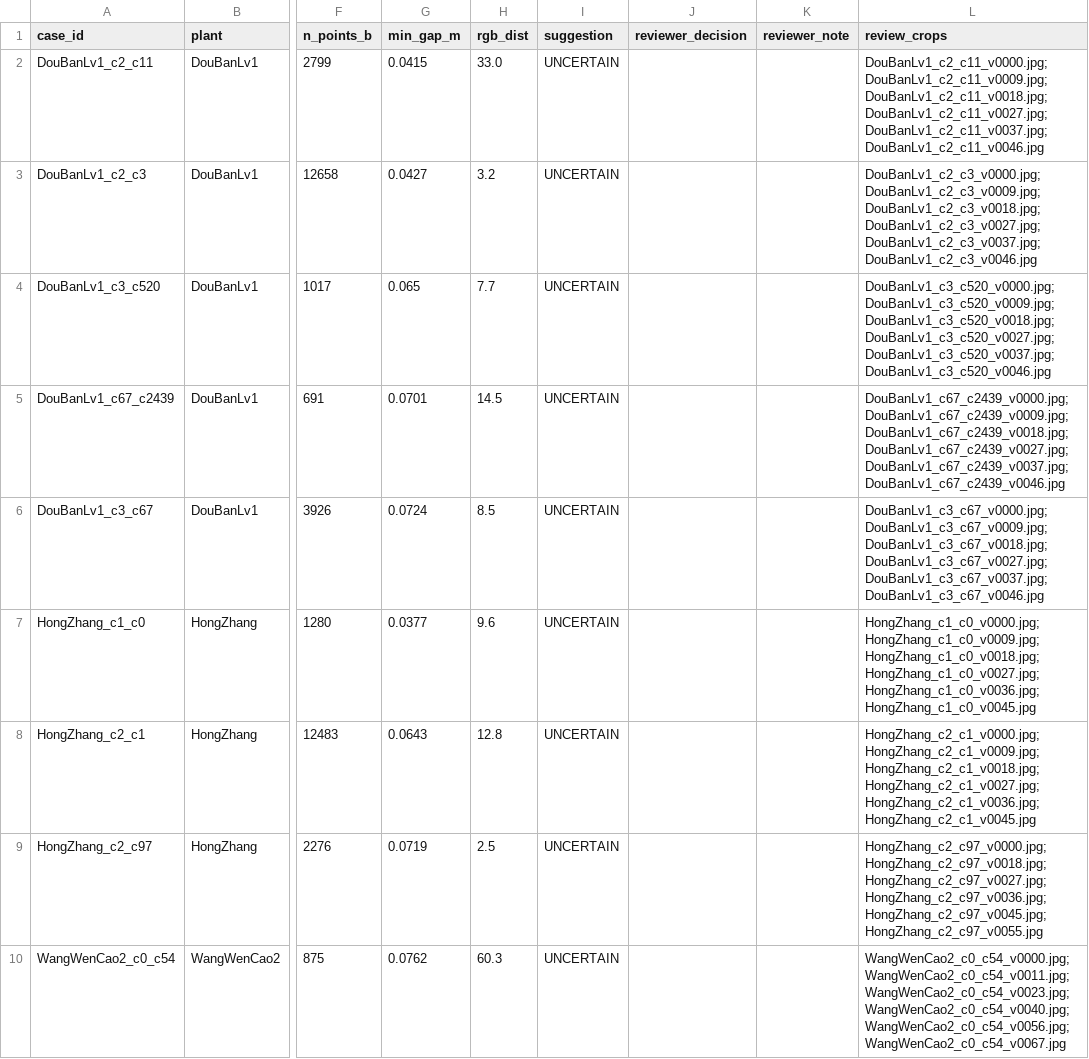
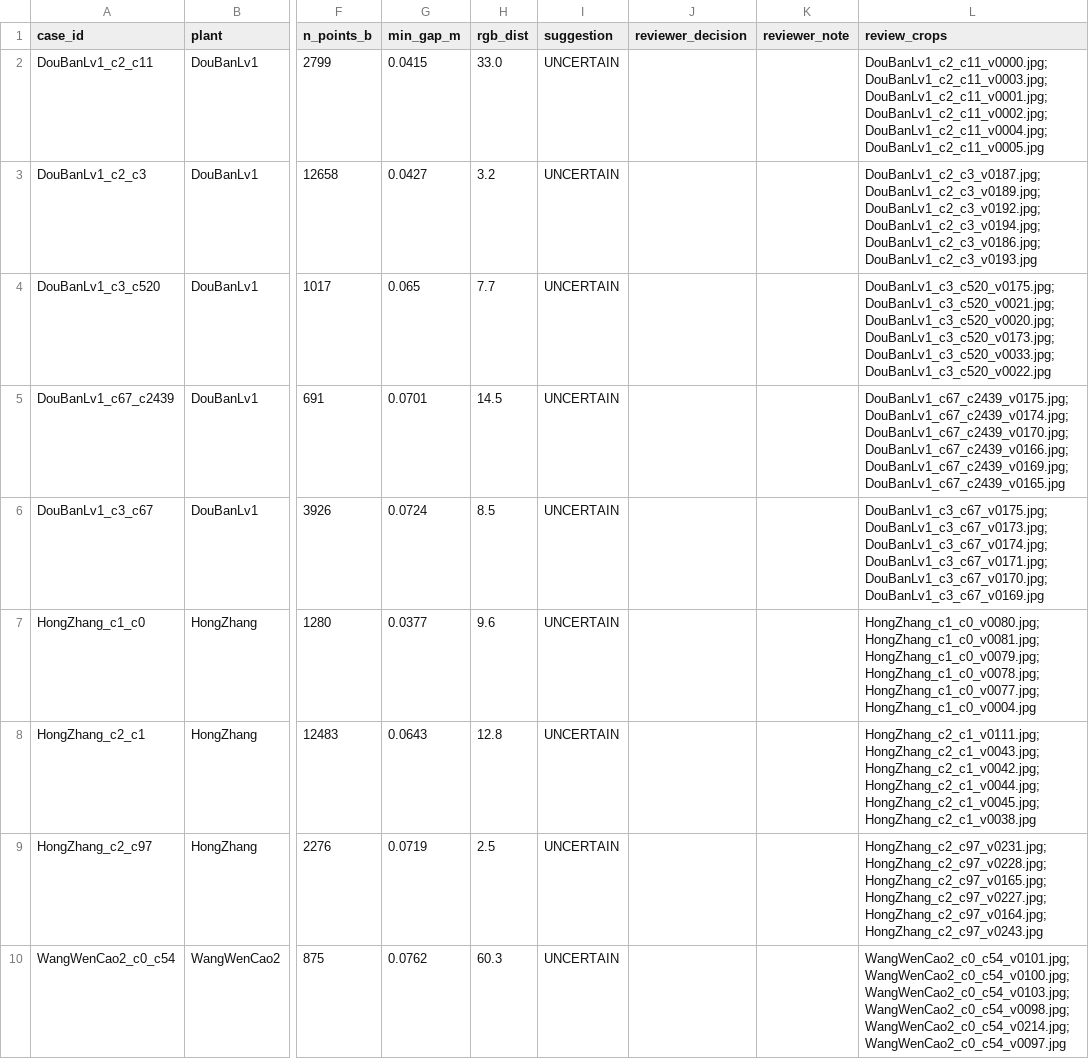
Before and after one commit to LiuLiShenShe/LeafFit-, a CSV file: outputs/task5r_v3/benchmark_review_queue.csv, drawn as a sheet; only a part is shown, gaps mark what is left out; the diff names each change by its address in the sheet, - before the commit and + after, or states it on an @@ line.

Commit message:
fix(task5r-v3): 复核包质量修复（响应用户数据反馈）
- 新增 proposer_merge_diagnosis: CaoMei1/XianKeLai2/WanNianQing2 被冻结提议器
  融成 1-2 个大组件（丛生/莲座形态），如实标注 INSUFFICIENT_CANDIDATES，
  非数据缺失（图像/点云/对齐均正常）；覆盖它们需新一轮冻结参数提案
- 复核截图改为按'接触点双组件可见率'排序选取（此前固定等距抽样 4/6 拍到花盆）；
  WangWenCao2 重生成后 5/6 可见叶片接触，guide 声明组件54疑为茎样结构重点复核

```diff
--- a/outputs/task5r_v3/benchmark_review_queue.csv
+++ b/outputs/task5r_v3/benchmark_review_queue.csv
-L2 (review_crops): DouBanLv1_c2_c11_v0000.jpg;DouBanLv1_c2_c11_v0009.jpg;DouBanLv1_c2_c11_v0018.jpg;DouBanLv1_c2_c11_v0027.jpg;DouBanLv1_c2_c11_v0037.jpg;DouBanLv1_c2_c11_v0046.jpg
+L2 (review_crops): DouBanLv1_c2_c11_v0000.jpg;DouBanLv1_c2_c11_v0003.jpg;DouBanLv1_c2_c11_v0001.jpg;DouBanLv1_c2_c11_v0002.jpg;DouBanLv1_c2_c11_v0004.jpg;DouBanLv1_c2_c11_v0005.jpg
-L3 (review_crops): DouBanLv1_c2_c3_v0000.jpg;DouBanLv1_c2_c3_v0009.jpg;DouBanLv1_c2_c3_v0018.jpg;DouBanLv1_c2_c3_v0027.jpg;DouBanLv1_c2_c3_v0037.jpg;DouBanLv1_c2_c3_v0046.jpg
+L3 (review_crops): DouBanLv1_c2_c3_v0187.jpg;DouBanLv1_c2_c3_v0189.jpg;DouBanLv1_c2_c3_v0192.jpg;DouBanLv1_c2_c3_v0194.jpg;DouBanLv1_c2_c3_v0186.jpg;DouBanLv1_c2_c3_v0193.jpg
-L4 (review_crops): DouBanLv1_c3_c520_v0000.jpg;DouBanLv1_c3_c520_v0009.jpg;DouBanLv1_c3_c520_v0018.jpg;DouBanLv1_c3_c520_v0027.jpg;DouBanLv1_c3_c520_v0037.jpg;DouBanLv1_c3_c520_v0046.jpg
+L4 (review_crops): DouBanLv1_c3_c520_v0175.jpg;DouBanLv1_c3_c520_v0021.jpg;DouBanLv1_c3_c520_v0020.jpg;DouBanLv1_c3_c520_v0173.jpg;DouBanLv1_c3_c520_v0033.jpg;DouBanLv1_c3_c520_v0022.jpg
-L5 (review_crops): DouBanLv1_c67_c2439_v0000.jpg;DouBanLv1_c67_c2439_v0009.jpg;DouBanLv1_c67_c2439_v0018.jpg;DouBanLv1_c67_c2439_v0027.jpg;DouBanLv1_c67_c2439_v0037.jpg;DouBanLv1_c67_c2439_v0046.jpg
+L5 (review_crops): DouBanLv1_c67_c2439_v0175.jpg;DouBanLv1_c67_c2439_v0174.jpg;DouBanLv1_c67_c2439_v0170.jpg;DouBanLv1_c67_c2439_v0166.jpg;DouBanLv1_c67_c2439_v0169.jpg;DouBanLv1_c67_c2439_v0165.jpg
-L6 (review_crops): DouBanLv1_c3_c67_v0000.jpg;DouBanLv1_c3_c67_v0009.jpg;DouBanLv1_c3_c67_v0018.jpg;DouBanLv1_c3_c67_v0027.jpg;DouBanLv1_c3_c67_v0037.jpg;DouBanLv1_c3_c67_v0046.jpg
+L6 (review_crops): DouBanLv1_c3_c67_v0175.jpg;DouBanLv1_c3_c67_v0173.jpg;DouBanLv1_c3_c67_v0174.jpg;DouBanLv1_c3_c67_v0171.jpg;DouBanLv1_c3_c67_v0170.jpg;DouBanLv1_c3_c67_v0169.jpg
-L7 (review_crops): HongZhang_c1_c0_v0000.jpg;HongZhang_c1_c0_v0009.jpg;HongZhang_c1_c0_v0018.jpg;HongZhang_c1_c0_v0027.jpg;HongZhang_c1_c0_v0036.jpg;HongZhang_c1_c0_v0045.jpg
+L7 (review_crops): HongZhang_c1_c0_v0080.jpg;HongZhang_c1_c0_v0081.jpg;HongZhang_c1_c0_v0079.jpg;HongZhang_c1_c0_v0078.jpg;HongZhang_c1_c0_v0077.jpg;HongZhang_c1_c0_v0004.jpg
-L8 (review_crops): HongZhang_c2_c1_v0000.jpg;HongZhang_c2_c1_v0009.jpg;HongZhang_c2_c1_v0018.jpg;HongZhang_c2_c1_v0027.jpg;HongZhang_c2_c1_v0036.jpg;HongZhang_c2_c1_v0045.jpg
+L8 (review_crops): HongZhang_c2_c1_v0111.jpg;HongZhang_c2_c1_v0043.jpg;HongZhang_c2_c1_v0042.jpg;HongZhang_c2_c1_v0044.jpg;HongZhang_c2_c1_v0045.jpg;HongZhang_c2_c1_v0038.jpg
-L9 (review_crops): HongZhang_c2_c97_v0000.jpg;HongZhang_c2_c97_v0018.jpg;HongZhang_c2_c97_v0027.jpg;HongZhang_c2_c97_v0036.jpg;HongZhang_c2_c97_v0045.jpg;HongZhang_c2_c97_v0055.jpg
+L9 (review_crops): HongZhang_c2_c97_v0231.jpg;HongZhang_c2_c97_v0228.jpg;HongZhang_c2_c97_v0165.jpg;HongZhang_c2_c97_v0227.jpg;HongZhang_c2_c97_v0164.jpg;HongZhang_c2_c97_v0243.jpg
-L10 (review_crops): WangWenCao2_c0_c54_v0000.jpg;WangWenCao2_c0_c54_v0011.jpg;WangWenCao2_c0_c54_v0023.jpg;WangWenCao2_c0_c54_v0040.jpg;WangWenCao2_c0_c54_v0056.jpg;WangWenCao2_c0_c54_v0067.jpg
+L10 (review_crops): WangWenCao2_c0_c54_v0101.jpg;WangWenCao2_c0_c54_v0100.jpg;WangWenCao2_c0_c54_v0103.jpg;WangWenCao2_c0_c54_v0098.jpg;WangWenCao2_c0_c54_v0214.jpg;WangWenCao2_c0_c54_v0097.jpg
```
Also changed, not shown: 3 other files.
